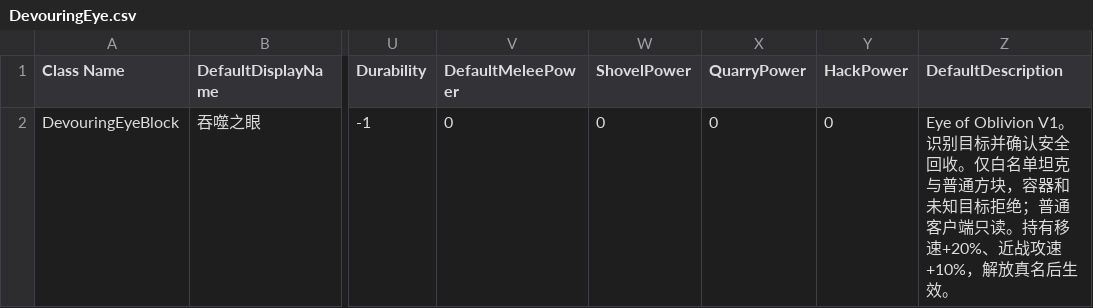
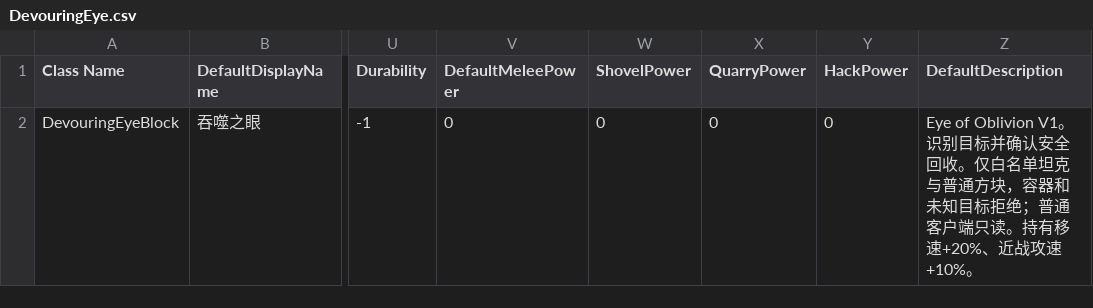
Before and after one commit to godblessmezyan-art/Survivalcraft2, a CSV file: SCIE-Port/src/SCIEPort/Assets/Blocks/DevouringEye.csv, drawn as a sheet; only a part is shown, gaps mark what is left out; the diff names each change by its address in the sheet, - before the commit and + after, or states it on an @@ line.

```diff
--- a/SCIE-Port/src/SCIEPort/Assets/Blocks/DevouringEye.csv
+++ b/SCIE-Port/src/SCIEPort/Assets/Blocks/DevouringEye.csv
-Z2 (DefaultDescription): …战攻速+10%，解放真名后生效。
+Z2 (DefaultDescription): …战攻速+10%。
```
Also changed, not shown: SCIE-Port/src/SCIEPort/Assets/Blocks/ArtifactCodex.csv, SCIE-Port/src/SCIEPort/Assets/Blocks/OmniscientEye.csv, 12 other files.
